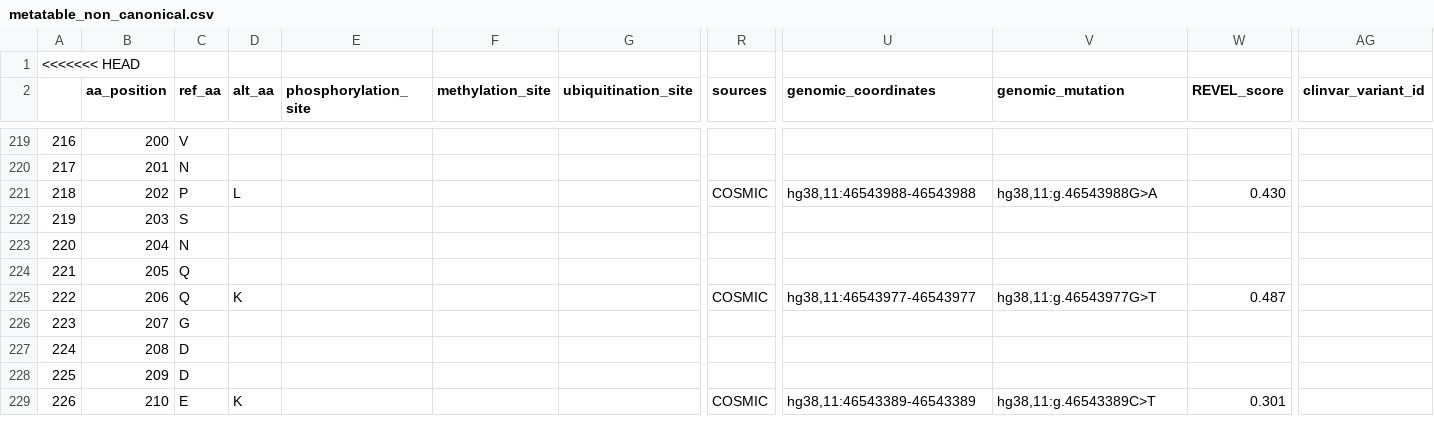
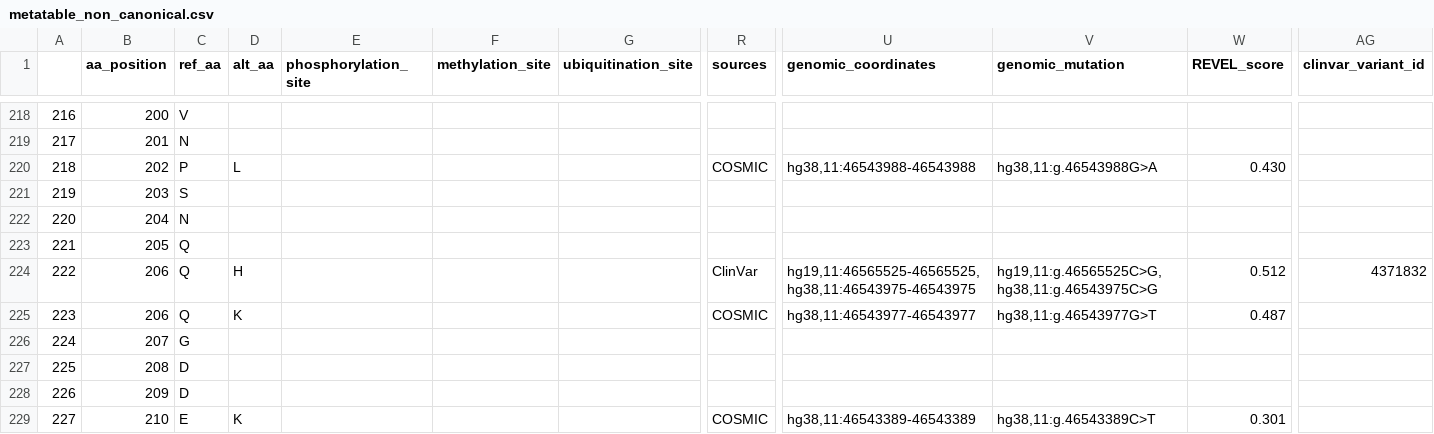
Before and after one commit to ELELAB/cancermuts, a CSV file: docs/metatable_non_canonical.csv, drawn as a sheet; only a part is shown, gaps mark what is left out; removed rows and columns are numbered as before the commit, all else as after; rows hold the shown columns only; the diff covers the shown part only; the diff names each change by its address in the sheet, - before the commit and + after, or states it on an @@ line.

```diff
--- a/docs/metatable_non_canonical.csv
+++ b/docs/metatable_non_canonical.csv
-row 1: <<<<<<< HEAD
+row 224: 222 | 206 | Q | H |  |  |  | ClinVar | hg19,11:46565525-46565525, hg38,11:46543975-46543975 | hg19,11:g.46565525C>G, hg38,11:g.46543975C>G | 0.512 | 4371832
@@ column A renumbered from row 225 down @@
```
Also changed, not shown: 2 added rows, 1 removed row and 108 edited cells elsewhere in this file.
